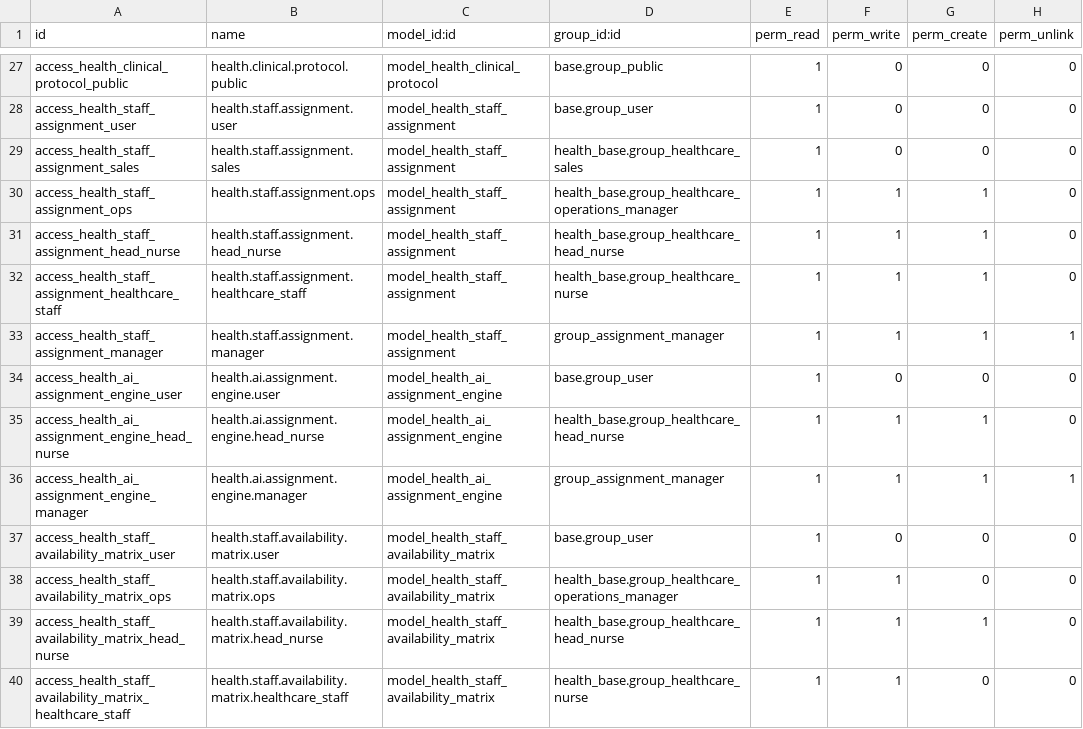
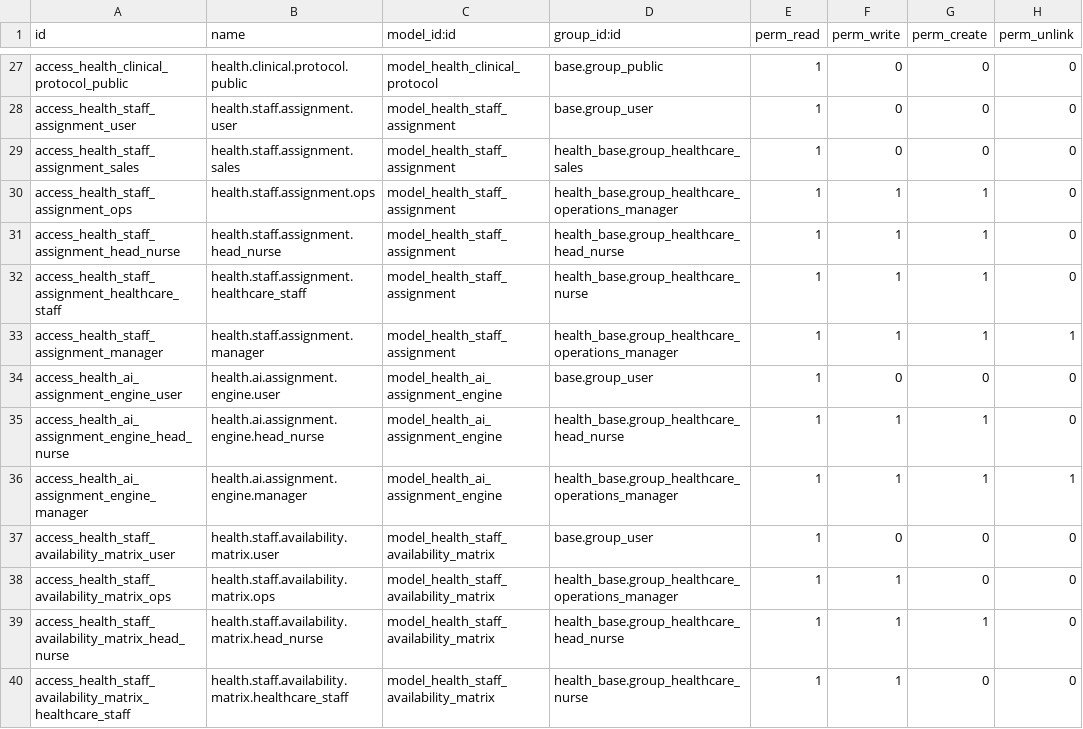
Before and after one commit to biztinct/health, a CSV file: addons/health_fieldservice/security/ir.model.access.csv, drawn as a sheet; only a part is shown, gaps mark what is left out; the diff covers the shown part only.

```diff
--- a/addons/health_fieldservice/security/ir.model.access.csv
+++ b/addons/health_fieldservice/security/ir.model.access.csv
@@ -32,6 +32,6 @@ access_health_staff_assignment_head_nurse,health.staff.assignment.head_nurse,mod
 access_health_staff_assignment_healthcare_staff,health.staff.assignment.healthcare_staff,model_health_staff_assignment,health_base.group_healthcare_nurse,1,1,1,0
-access_health_staff_assignment_manager,health.staff.assignment.manager,model_health_staff_assignment,group_assignment_manager,1,1,1,1
+access_health_staff_assignment_manager,health.staff.assignment.manager,model_health_staff_assignment,health_base.group_healthcare_operations_manager,1,1,1,1
 access_health_ai_assignment_engine_user,health.ai.assignment.engine.user,model_health_ai_assignment_engine,base.group_user,1,0,0,0
 access_health_ai_assignment_engine_head_nurse,health.ai.assignment.engine.head_nurse,model_health_ai_assignment_engine,health_base.group_healthcare_head_nurse,1,1,1,0
-access_health_ai_assignment_engine_manager,health.ai.assignment.engine.manager,model_health_ai_assignment_engine,group_assignment_manager,1,1,1,1
+access_health_ai_assignment_engine_manager,health.ai.assignment.engine.manager,model_health_ai_assignment_engine,health_base.group_healthcare_operations_manager,1,1,1,1
 access_health_staff_availability_matrix_user,health.staff.availability.matrix.user,model_health_staff_availability_matrix,base.group_user,1,0,0,0
```
Also changed, not shown: 15 edited cells elsewhere in this file, 6 other files.
